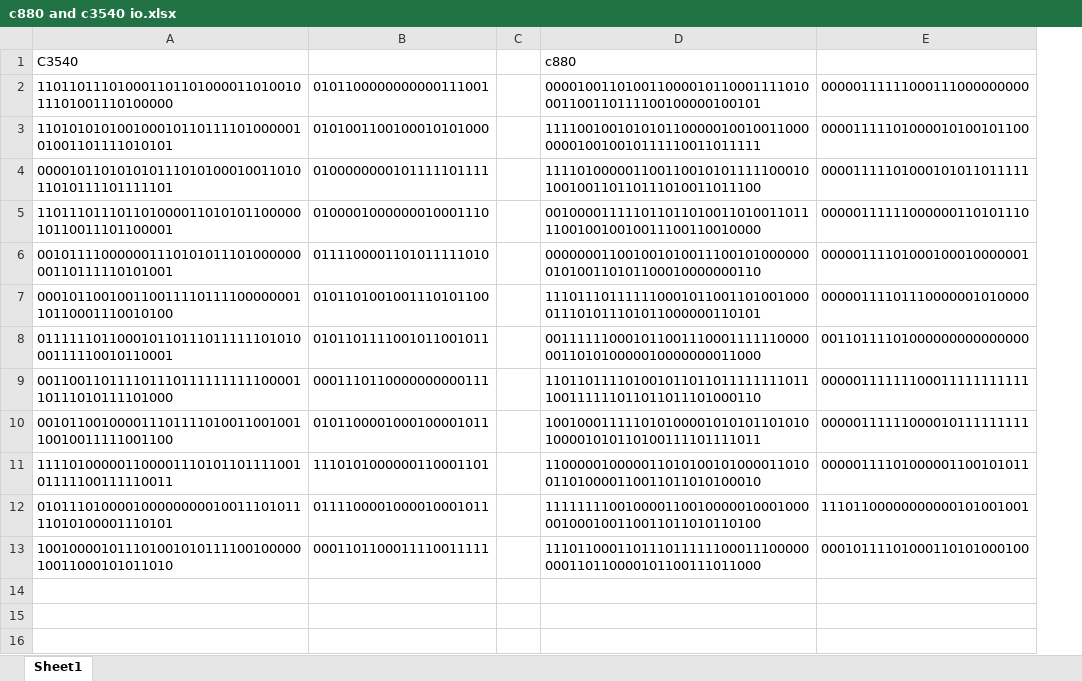
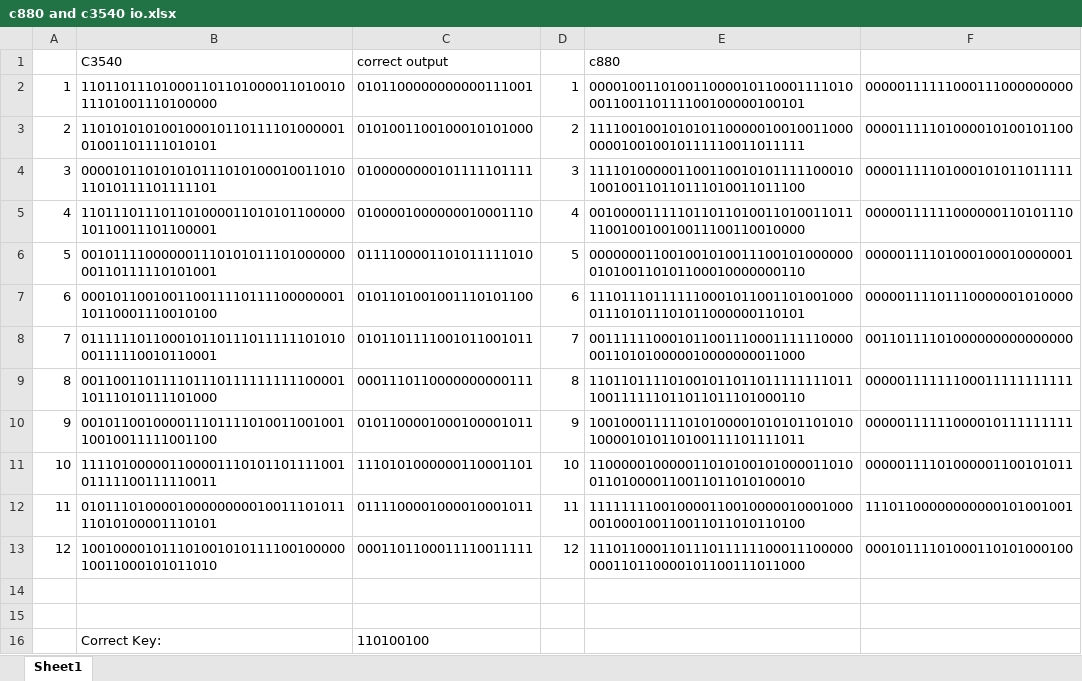
Before and after one commit to jvarnon1/ECE459PUF-Maker, an Excel workbook: c880 and c3540 io.xlsx, sheet Sheet1, drawn as a sheet; values as stored, in another font and other column widths than the file's, no borders; removed rows and columns are numbered as before the commit, all else as after; the diff names each change by its address in the sheet, - before the commit and + after, or states it on an @@ line.

```diff
--- a/c880 and c3540 io.xlsx (sheet Sheet1)
+++ b/c880 and c3540 io.xlsx (sheet Sheet1)
+column A, rows 2-13: 1 | 2 | 3 | 4 | 5 | 6 | 7 | 8 | 9 | 10 | 11 | 12
-column C, empty
+column D, rows 2-13: 1 | 2 | 3 | 4 | 5 | 6 | 7 | 8 | 9 | 10 | 11 | 12
-C1: (empty)
+C1: correct output
+row 14: (empty)
+row 15: (empty)
+row 16:  | Correct Key: | 110100100
```
Also changed, not shown: 35 other files.
